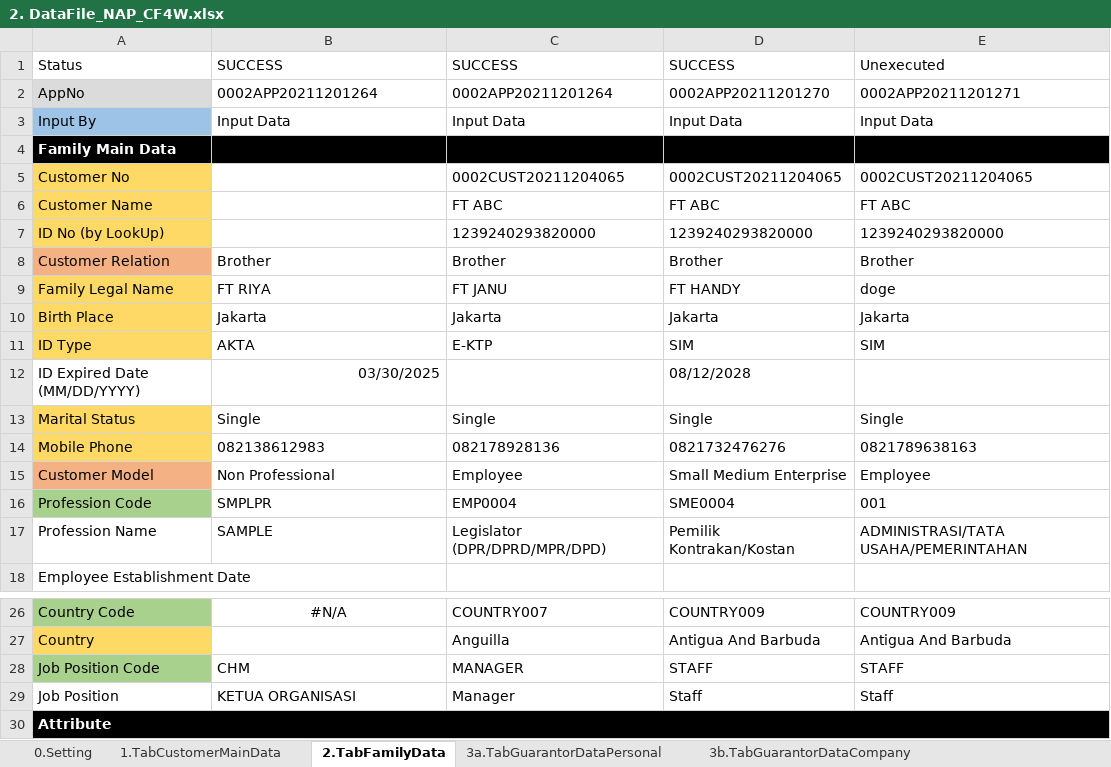
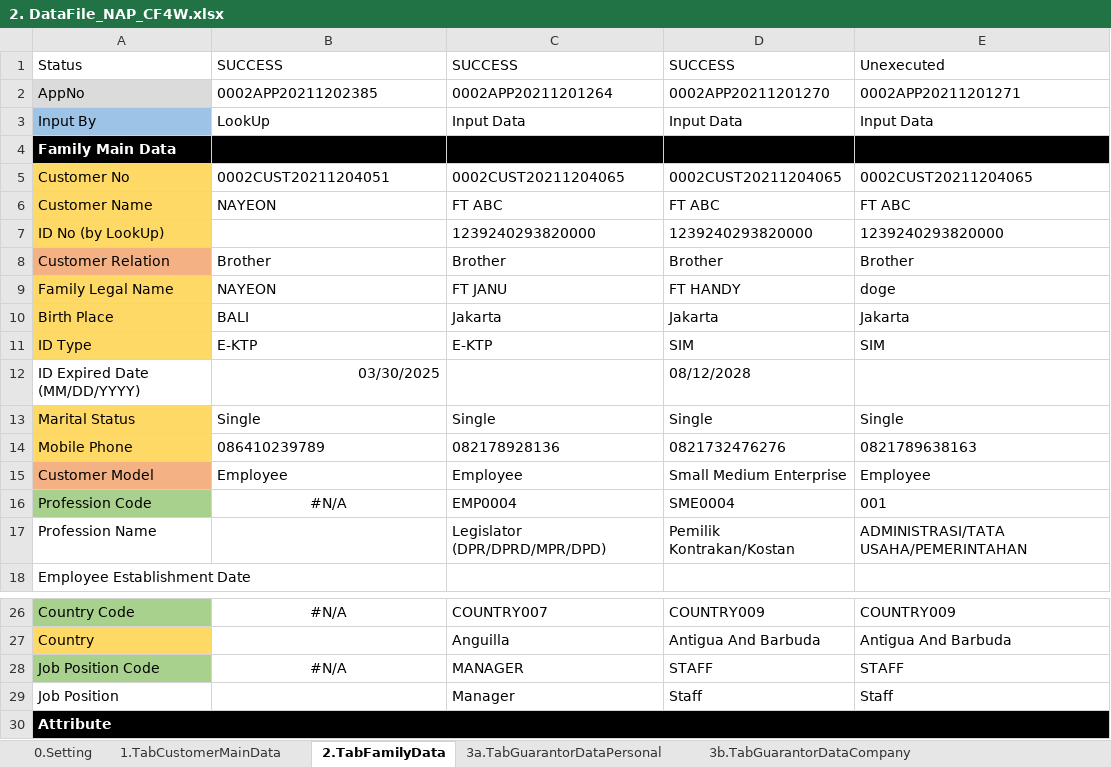
Before and after one commit to qcadins/DemoWorkflow, an Excel workbook: Excel/2. DataFile_NAP_CF4W.xlsx, sheet 2.TabFamilyData, drawn as a sheet; only a part is shown, gaps mark what is left out; values as stored, in another font and other column widths than the file's, no borders; conditional formats not drawn; the diff names each change by its address in the sheet, - before the commit and + after, or states it on an @@ line.

```diff
--- a/Excel/2. DataFile_NAP_CF4W.xlsx (sheet 2.TabFamilyData)
+++ b/Excel/2. DataFile_NAP_CF4W.xlsx (sheet 2.TabFamilyData)
-B2: 0002APP20211201264
+B2: 0002APP20211202385
-B3: Input Data
+B3: LookUp
-B5: (empty)
+B5: 0002CUST20211204051
-B6: (empty)
+B6: NAYEON
-B9: FT RIYA
+B9: NAYEON
-B10: Jakarta
+B10: BALI
-B11: AKTA
+B11: E-KTP
-B14: 082138612983
+B14: 086410239789
-B15: Non Professional
+B15: Employee
-B16: SMPLPR
+B16: #N/A
-B16 alignment: left
+B16 alignment: center
-B17: SAMPLE
+B17: (empty)
-B28: CHM
+B28: #N/A
-B28 alignment: left
+B28 alignment: center
-B29: KETUA ORGANISASI
+B29: (empty)
```
Also changed, not shown: sheet 10.TabFinancialData, sheet 6.TabApplicationData, sheet 7.TabAssetData, sheet 1.TabCustomerMainData, sheet 15.CustomerDataCompletion, sheet 11.TabTermConditionData, 8 more sheets, Excel/3. CustomerDataCompletion-Personal - Customer.xlsx, Excel/4. CustomerDataCompletion-Personal - Family.xlsm, 9 other files.
